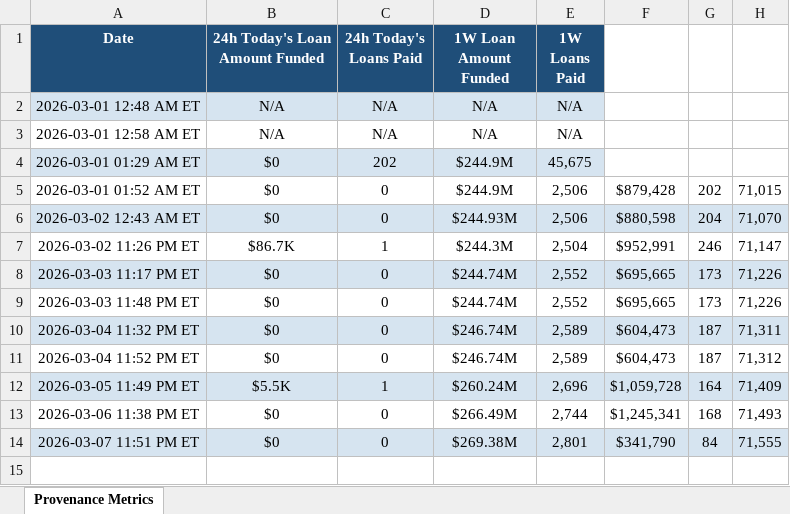
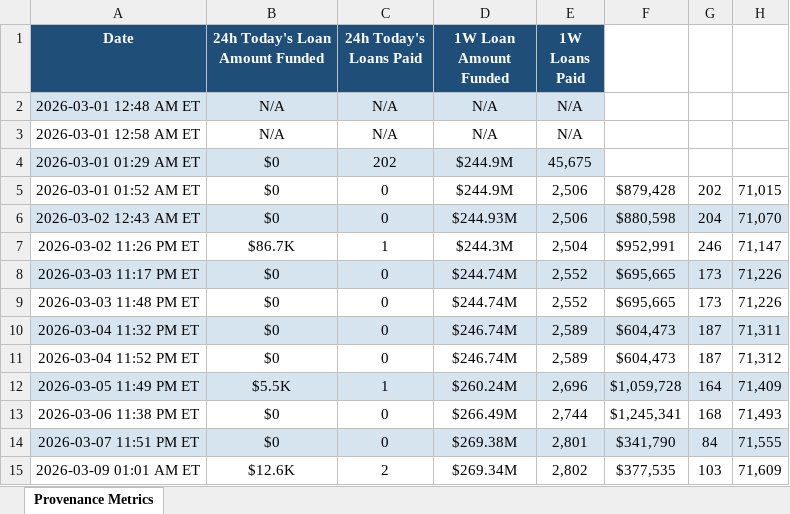
Before and after one commit to iehuanchong/Figure-Scraper, an Excel workbook: provenance_metrics.xlsx, sheet Provenance Metrics, drawn as a sheet; values as stored, in another font and other column widths than the file's, no borders; the diff names each change by its address in the sheet, - before the commit and + after, or states it on an @@ line.

```diff
--- a/provenance_metrics.xlsx (sheet Provenance Metrics)
+++ b/provenance_metrics.xlsx (sheet Provenance Metrics)
+row 15: 2026-03-09 01:01 AM ET | $12.6K | 2 | $269.34M | 2,802 | $377,535 | 103 | 71,609
```
Also changed, not shown: 1 other file.
